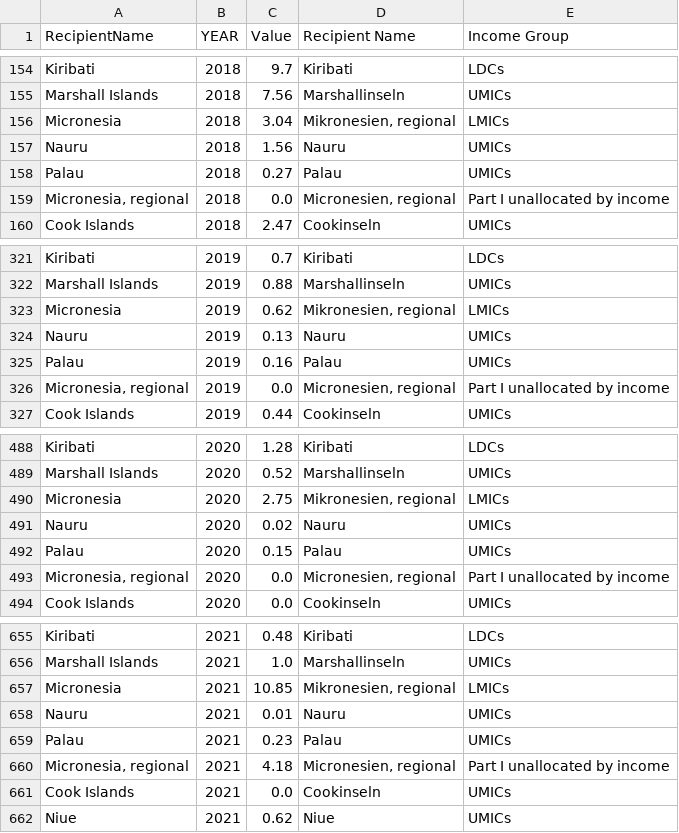
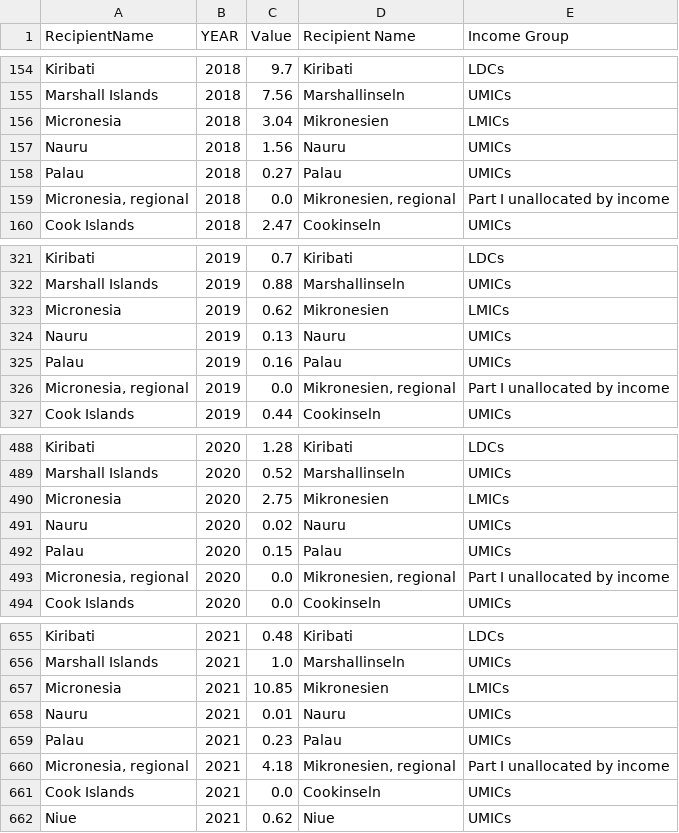
Before and after one commit to datenlabor01/statmap, a CSV file: df_imputed.csv, drawn as a sheet; only a part is shown, gaps mark what is left out.

Commit message:
Add files via upload

```diff
--- a/df_imputed.csv
+++ b/df_imputed.csv
@@ -155,6 +155,6 @@ Kiribati,2018,9.7,Kiribati,LDCs
 Marshall Islands,2018,7.56,Marshallinseln,UMICs
-Micronesia,2018,3.04,"Mikronesien, regional",LMICs
+Micronesia,2018,3.04,Mikronesien,LMICs
 Nauru,2018,1.56,Nauru,UMICs
 Palau,2018,0.27,Palau,UMICs
-"Micronesia, regional",2018,0.0,"Micronesien, regional",Part I unallocated by income
+"Micronesia, regional",2018,0.0,"Mikronesien, regional",Part I unallocated by income
 Cook Islands,2018,2.47,Cookinseln,UMICs
@@ -322,6 +322,6 @@ Kiribati,2019,0.7,Kiribati,LDCs
 Marshall Islands,2019,0.88,Marshallinseln,UMICs
-Micronesia,2019,0.62,"Mikronesien, regional",LMICs
+Micronesia,2019,0.62,Mikronesien,LMICs
 Nauru,2019,0.13,Nauru,UMICs
 Palau,2019,0.16,Palau,UMICs
-"Micronesia, regional",2019,0.0,"Micronesien, regional",Part I unallocated by income
+"Micronesia, regional",2019,0.0,"Mikronesien, regional",Part I unallocated by income
 Cook Islands,2019,0.44,Cookinseln,UMICs
@@ -489,6 +489,6 @@ Kiribati,2020,1.28,Kiribati,LDCs
 Marshall Islands,2020,0.52,Marshallinseln,UMICs
-Micronesia,2020,2.75,"Mikronesien, regional",LMICs
+Micronesia,2020,2.75,Mikronesien,LMICs
 Nauru,2020,0.02,Nauru,UMICs
 Palau,2020,0.15,Palau,UMICs
-"Micronesia, regional",2020,0.0,"Micronesien, regional",Part I unallocated by income
+"Micronesia, regional",2020,0.0,"Mikronesien, regional",Part I unallocated by income
 Cook Islands,2020,0.0,Cookinseln,UMICs
@@ -656,6 +656,6 @@ Kiribati,2021,0.48,Kiribati,LDCs
 Marshall Islands,2021,1.0,Marshallinseln,UMICs
-Micronesia,2021,10.85,"Mikronesien, regional",LMICs
+Micronesia,2021,10.85,Mikronesien,LMICs
 Nauru,2021,0.01,Nauru,UMICs
 Palau,2021,0.23,Palau,UMICs
-"Micronesia, regional",2021,4.18,"Micronesien, regional",Part I unallocated by income
+"Micronesia, regional",2021,4.18,"Mikronesien, regional",Part I unallocated by income
 Cook Islands,2021,0.0,Cookinseln,UMICs
```
